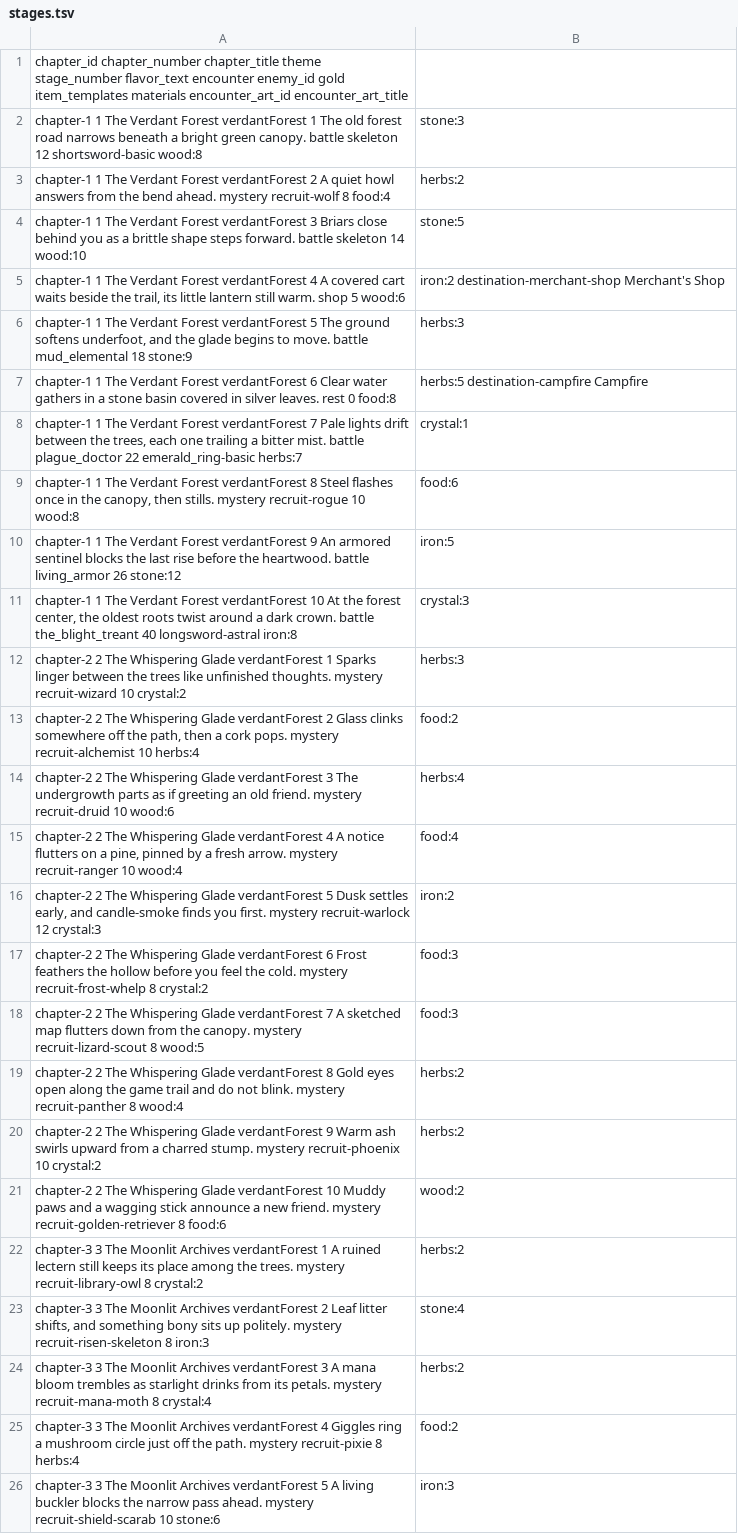
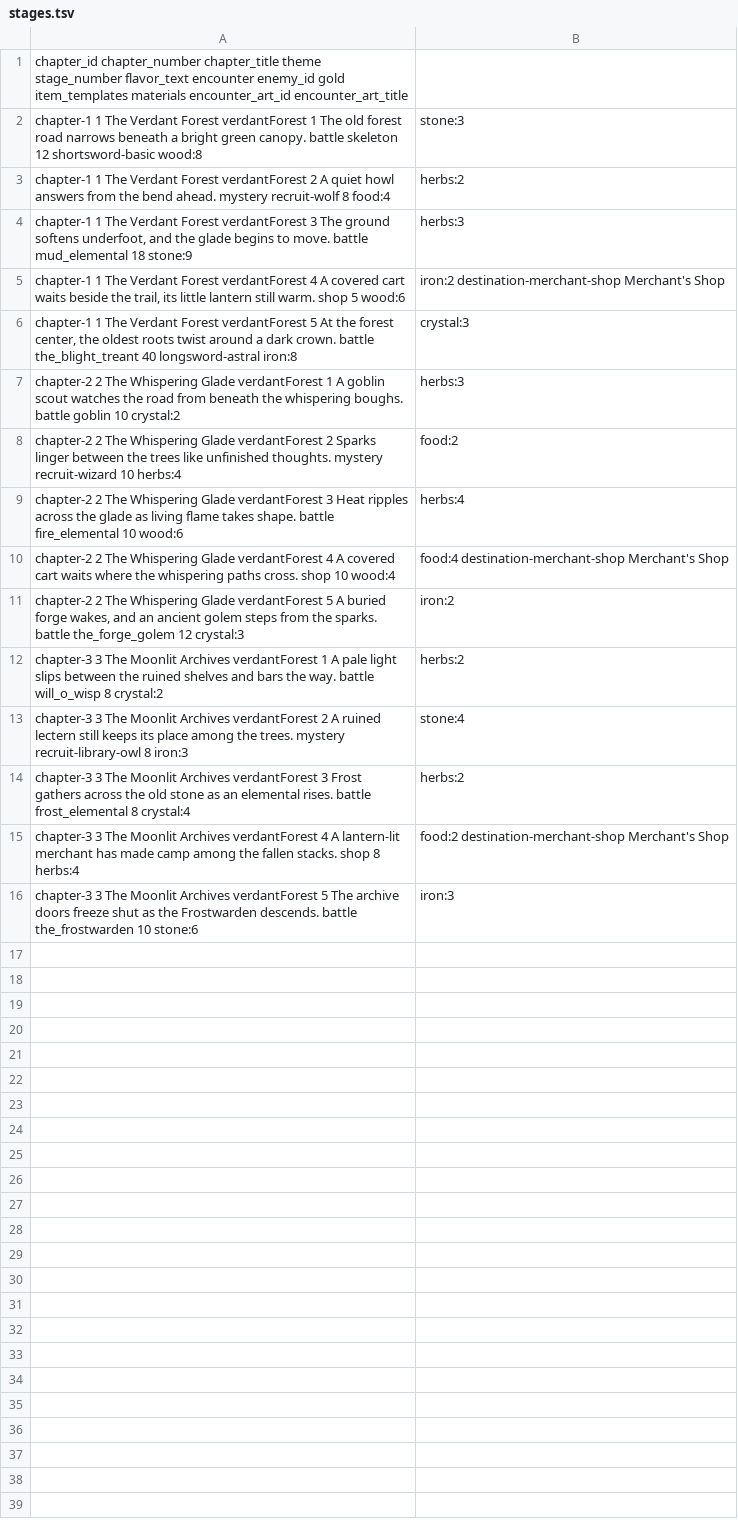
Before and after one commit to Talyen/Trinket, a TSV file: ContentManifest/stages.tsv, drawn as a sheet; removed rows and columns are numbered as before the commit, all else as after; the diff names each change by its address in the sheet, - before the commit and + after, or states it on an @@ line.

Commit message:
feat(battle): redesign combat and journey map flow
User-Facing: yes

```diff
--- a/ContentManifest/stages.tsv
+++ b/ContentManifest/stages.tsv
-row 4: chapter-1 1 The Verdant Forest verdantForest 3 Briars close behind you as a brittle shape steps forward. battle skeleton 14 wood:10 | stone:5
+row 4: chapter-1 1 The Verdant Forest verdantForest 3 The ground softens underfoot, and the glade begins to move. battle mud_elemental 18 stone:9 | herbs:3
-row 6: chapter-1 1 The Verdant Forest verdantForest 5 The ground softens underfoot, and the glade begins to move. battle mud_elemental 18 stone:9 | herbs:3
-row 7: chapter-1 1 The Verdant Forest verdantForest 6 Clear water gathers in a stone basin covered in silver leaves. rest 0 food:8 | herbs:5 destination-campfire Campfire
-row 8: chapter-1 1 The Verdant Forest verdantForest 7 Pale lights drift between the trees, each one trailing a bitter mist. battle plague_doctor 22 emerald_ring-basic herbs:7 | crystal:1
-row 9: chapter-1 1 The Verdant Forest verdantForest 8 Steel flashes once in the canopy, then stills. mystery recruit-rogue 10 wood:8 | food:6
-row 10: chapter-1 1 The Verdant Forest verdantForest 9 An armored sentinel blocks the last rise before the heartwood. battle living_armor 26 stone:12 | iron:5
-A6: …Forest verdantForest 10 At the…
+A6: …Forest verdantForest 5 At the…
-A7: …verdantForest 1 Sparks linger between the trees like unfinished thoughts. mystery recruit-wizard 10 crystal:2
+A7: …verdantForest 1 A goblin scout watches the road from beneath the whispering boughs. battle goblin 10 crystal:2
-A8: …verdantForest 2 Glass clinks somewhere off the path, then a cork pops. mystery recruit-alchemist 10 herbs:4
+A8: …verdantForest 2 Sparks linger between the trees like unfinished thoughts. mystery recruit-wizard 10 herbs:4
-A9: …verdantForest 3 The undergrowth parts as if greeting an old friend. mystery recruit-druid 10 wood:6
+A9: …verdantForest 3 Heat ripples across the glade as living flame takes shape. battle fire_elemental 10 wood:6
-row 15: chapter-2 2 The Whispering Glade verdantForest 4 A notice flutters on a pine, pinned by a fresh arrow. mystery recruit-ranger 10 wood:4 | food:4
+row 10: chapter-2 2 The Whispering Glade verdantForest 4 A covered cart waits where the whispering paths cross. shop 10 wood:4 | food:4 destination-merchant-shop Merchant's Shop
-A11: …verdantForest 5 Dusk settles early, and candle-smoke finds you first. mystery recruit-warlock 12 crystal:3
+A11: …verdantForest 5 A buried forge wakes, and an ancient golem steps from the sparks. battle the_forge_golem 12 crystal:3
-row 17: chapter-2 2 The Whispering Glade verdantForest 6 Frost feathers the hollow before you feel the cold. mystery recruit-frost-whelp 8 crystal:2 | food:3
-row 18: chapter-2 2 The Whispering Glade verdantForest 7 A sketched map flutters down from the canopy. mystery recruit-lizard-scout 8 wood:5 | food:3
-row 19: chapter-2 2 The Whispering Glade verdantForest 8 Gold eyes open along the game trail and do not blink. mystery recruit-panther 8 wood:4 | herbs:2
-row 20: chapter-2 2 The Whispering Glade verdantForest 9 Warm ash swirls upward from a charred stump. mystery recruit-phoenix 10 crystal:2 | herbs:2
-row 21: chapter-2 2 The Whispering Glade verdantForest 10 Muddy paws and a wagging stick announce a new friend. mystery recruit-golden-retriever 8 food:6 | wood:2
-A12: …1 A ruined lectern still keeps its place among the trees. mystery recruit-library-owl 8 crystal:2
+A12: …1 A pale light slips between the ruined shelves and bars the way. battle will_o_wisp 8 crystal:2
-A13: …verdantForest 2 Leaf litter shifts, and something bony sits up politely. mystery recruit-risen-skeleton 8 iron:3
+A13: …verdantForest 2 A ruined lectern still keeps its place among the trees. mystery recruit-library-owl 8 iron:3
-A14: …verdantForest 3 A mana bloom trembles as starlight drinks from its petals. mystery recruit-mana-moth 8 crystal:4
+A14: …verdantForest 3 Frost gathers across the old stone as an elemental rises. battle frost_elemental 8 crystal:4
-row 25: chapter-3 3 The Moonlit Archives verdantForest 4 Giggles ring a mushroom circle just off the path. mystery recruit-pixie 8 herbs:4 | food:2
+row 15: chapter-3 3 The Moonlit Archives verdantForest 4 A lantern-lit merchant has made camp among the fallen stacks. shop 8 herbs:4 | food:2 destination-merchant-shop Merchant's Shop
-A16: …verdantForest 5 A living buckler blocks the narrow pass ahead. mystery recruit-shield-scarab 10 stone:6
+A16: …verdantForest 5 The archive doors freeze shut as the Frostwarden descends. battle the_frostwarden 10 stone:6
```
Also changed, not shown: 31 other files.
